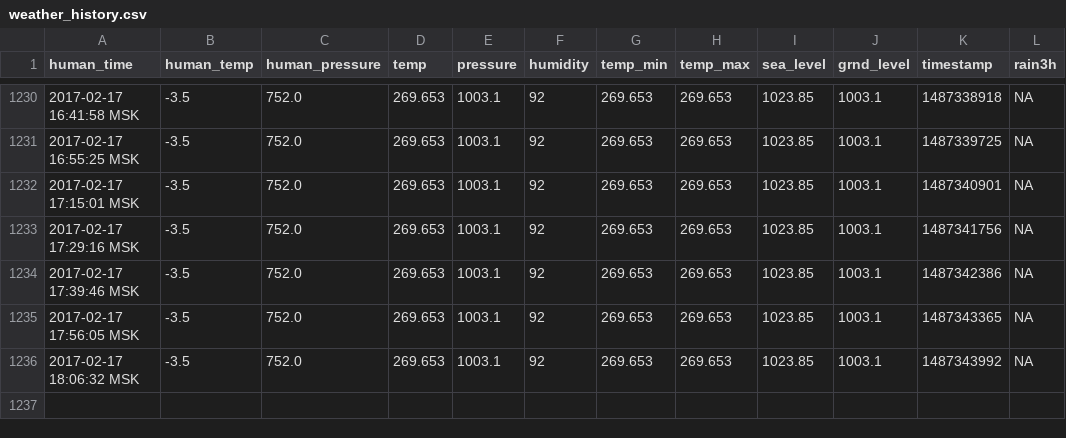
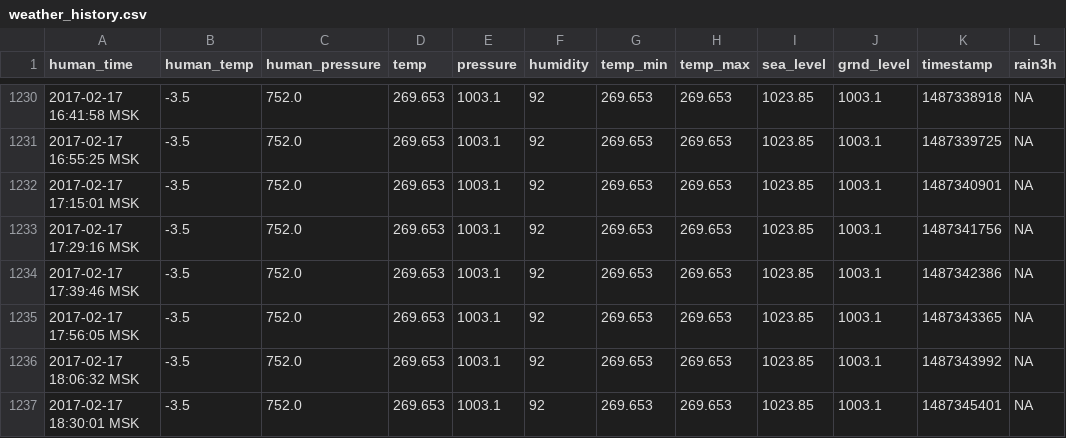
Before and after one commit to iot-rus/agri-iot-data, a CSV file: weather_history.csv, drawn as a sheet; only a part is shown, gaps mark what is left out; the diff names each change by its address in the sheet, - before the commit and + after, or states it on an @@ line.

```diff
--- a/weather_history.csv
+++ b/weather_history.csv
+row 1237: 2017-02-17 18:30:01 MSK | -3.5 | 752.0 | 269.653 | 1003.1 | 92 | 269.653 | 269.653 | 1023.85 | 1003.1 | 1487345401 | NA
```
Also changed, not shown: 1 other file.
